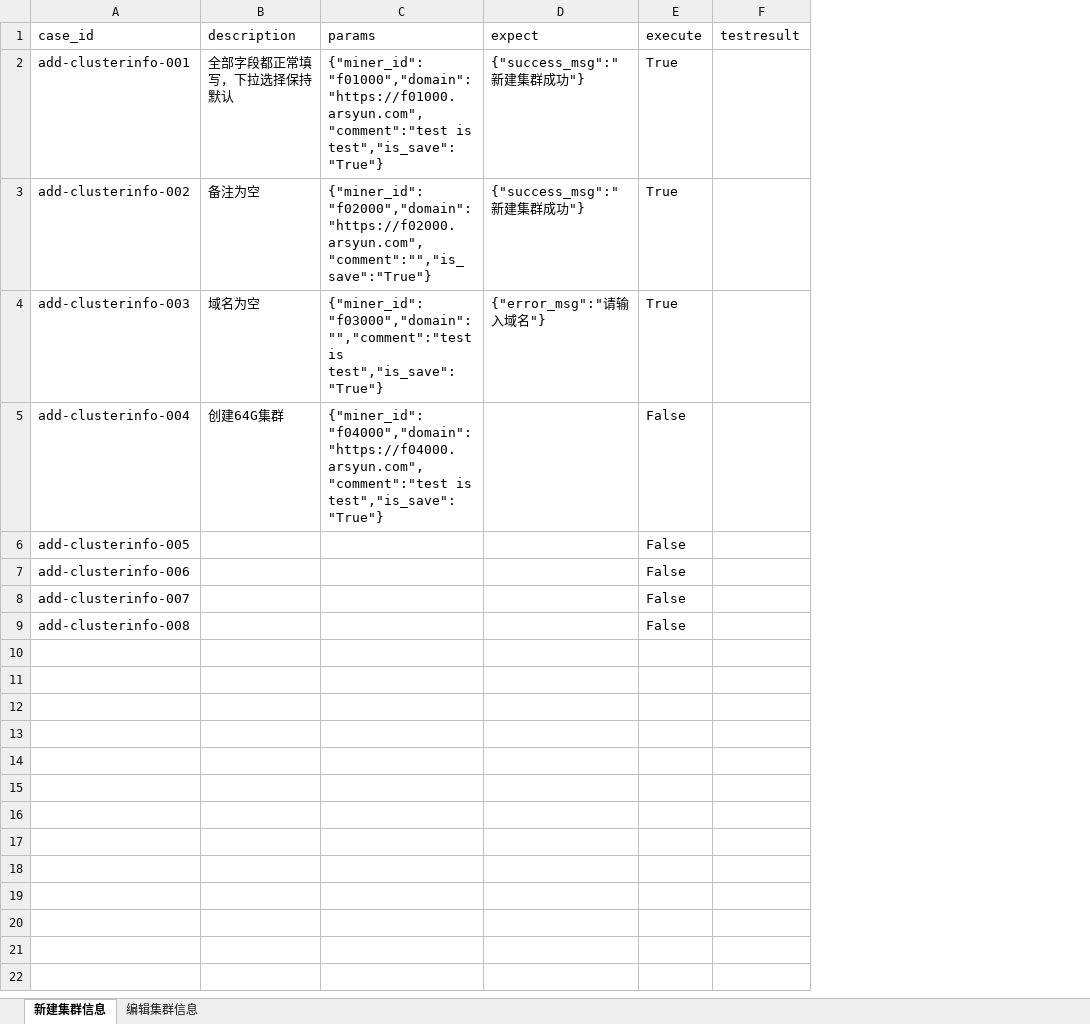
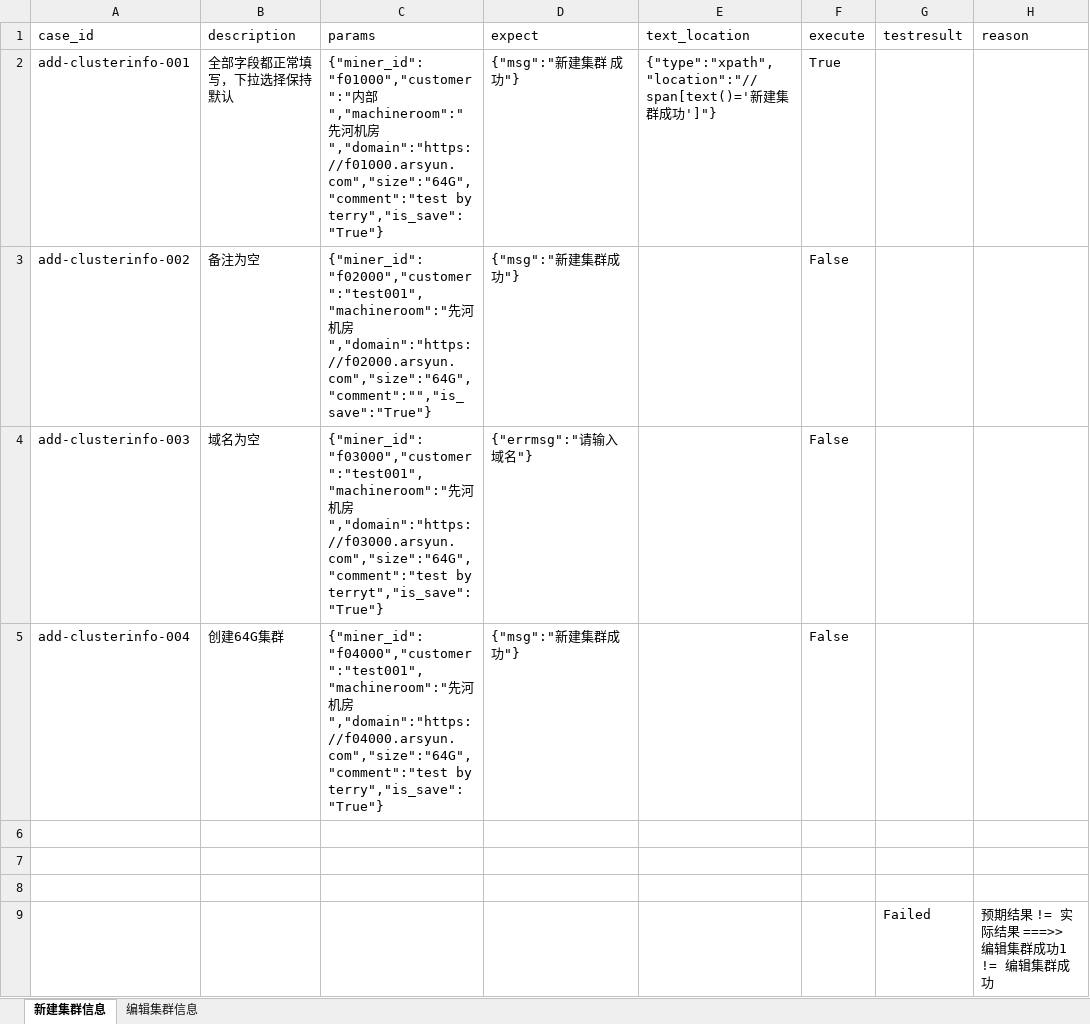
Before and after one commit to terry-9527/auto-opstest, an Excel workbook: testdatas/clusterinfo.xlsx, sheet 新建集群信息, drawn as a sheet; values as stored, in another font and other column widths than the file's, no borders; removed rows and columns are numbered as before the commit, all else as after; the diff names each change by its address in the sheet, - before the commit and + after, or states it on an @@ line.

```diff
--- a/testdatas/clusterinfo.xlsx (sheet 新建集群信息)
+++ b/testdatas/clusterinfo.xlsx (sheet 新建集群信息)
+column E (text_location), row 2: {"type":"xpath","location":"//span[text()='新建集群成功']"}
+column H (reason), empty
-C2 (params): {"miner_id":"f01000","domain":"https://f01000.arsyun.com","comment":"test is test","is_save":"True"}
+C2 (params): {"miner_id":"f01000","customer":"内部","machineroom":"先河机房","domain":"https://f01000.arsyun.com","size":"64G","comment":"test by terry","is_save":"True"}
-D2 (expect): {"success_msg":"新建集群成功"}
+D2 (expect): {"msg":"新建集群 成功"}
-C3 (params): {"miner_id":"f02000","domain":"https://f02000.arsyun.com","comment":"","is_save":"True"}
+C3 (params): {"miner_id":"f02000","customer":"test001","machineroom":"先河机房","domain":"https://f02000.arsyun.com","size":"64G","comment":"","is_save":"True"}
-D3 (expect): {"success_msg":"新建集群成功"}
+D3 (expect): {"msg":"新建集群成功"}
-F3:F4 (execute): True
+F3:F4 (execute): False
-C4 (params): {"miner_id":"f03000","domain":"","comment":"test is test","is_save":"True"}
+C4 (params): {"miner_id":"f03000","customer":"test001","machineroom":"先河机房","domain":"https://f03000.arsyun.com","size":"64G","comment":"test by terryt","is_save":"True"}
-D4 (expect): {"error_msg":"请输入域名"}
+D4 (expect): {"errmsg":"请输入域名"}
-C5 (params): {"miner_id":"f04000","domain":"https://f04000.arsyun.com","comment":"test is test","is_save":"True"}
+C5 (params): {"miner_id":"f04000","customer":"test001","machineroom":"先河机房","domain":"https://f04000.arsyun.com","size":"64G","comment":"test by terry","is_save":"True"}
-D5 (expect): (empty)
+D5 (expect): {"msg":"新建集群成功"}
-row 6: add-clusterinfo-005 |  |  |  | False
+row 6: (empty)
-row 7: add-clusterinfo-006 |  |  |  | False
+row 7: (empty)
-row 8: add-clusterinfo-007 |  |  |  | False
+row 8: (empty)
-row 9: add-clusterinfo-008 |  |  |  | False
+row 9:  |  |  |  |  |  | Failed | 预期结果 != 实际结果 ===>> 编辑集群成功1 != 编辑集群成功
```
Also changed, not shown: sheet 编辑集群信息, 8 other files.
